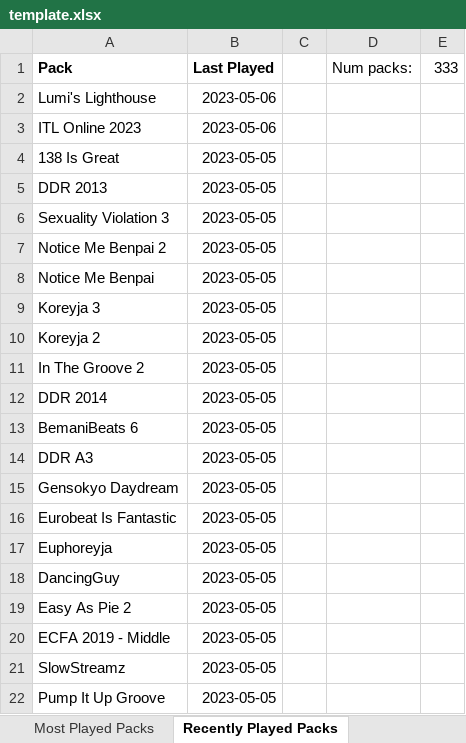
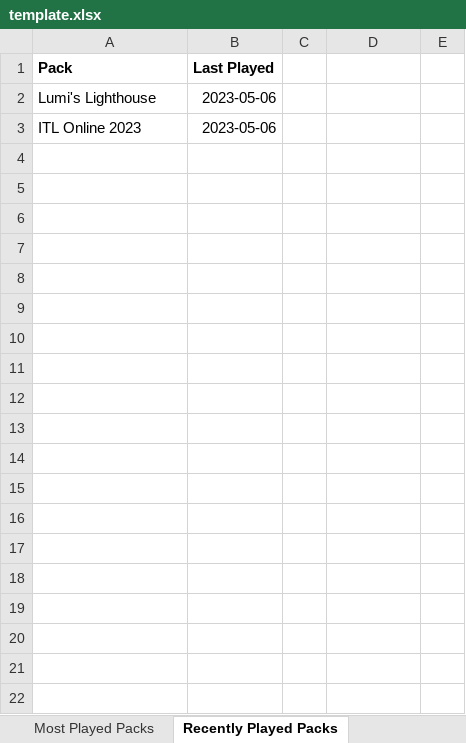
Before and after one commit to barrysir/sm-analyze-stats, an Excel workbook: template.xlsx, sheet Recently Played Packs, drawn as a sheet; only a part is shown; values as stored, in another font and other column widths than the file's, no borders; conditional formats not drawn; the diff covers the shown part only; the diff names each change by its address in the sheet, - before the commit and + after, or states it on an @@ line.

Commit message:
Recently Played Packs table

```diff
--- a/template.xlsx (sheet Recently Played Packs)
+++ b/template.xlsx (sheet Recently Played Packs)
-D1: Num packs:
+D1: (empty)
-E1: 333
+E1: (empty)
-row 4: 138 Is Great | 2023-05-05
-row 5: DDR 2013 | 2023-05-05
-row 6: Sexuality Violation 3 | 2023-05-05
-row 7: Notice Me Benpai 2 | 2023-05-05
-row 8: Notice Me Benpai | 2023-05-05
-row 9: Koreyja 3 | 2023-05-05
-row 10: Koreyja 2 | 2023-05-05
-row 11: In The Groove 2 | 2023-05-05
-row 12: DDR 2014 | 2023-05-05
-row 13: BemaniBeats 6 | 2023-05-05
-row 14: DDR A3 | 2023-05-05
-row 15: Gensokyo Daydream | 2023-05-05
-row 16: Eurobeat Is Fantastic | 2023-05-05
-row 17: Euphoreyja | 2023-05-05
-row 18: DancingGuy | 2023-05-05
-row 19: Easy As Pie 2 | 2023-05-05
-row 20: ECFA 2019 - Middle | 2023-05-05
-row 21: SlowStreamz | 2023-05-05
-row 22: Pump It Up Groove | 2023-05-05
```
Also changed, not shown: 312 removed rows elsewhere in this sheet, 2 other files.
